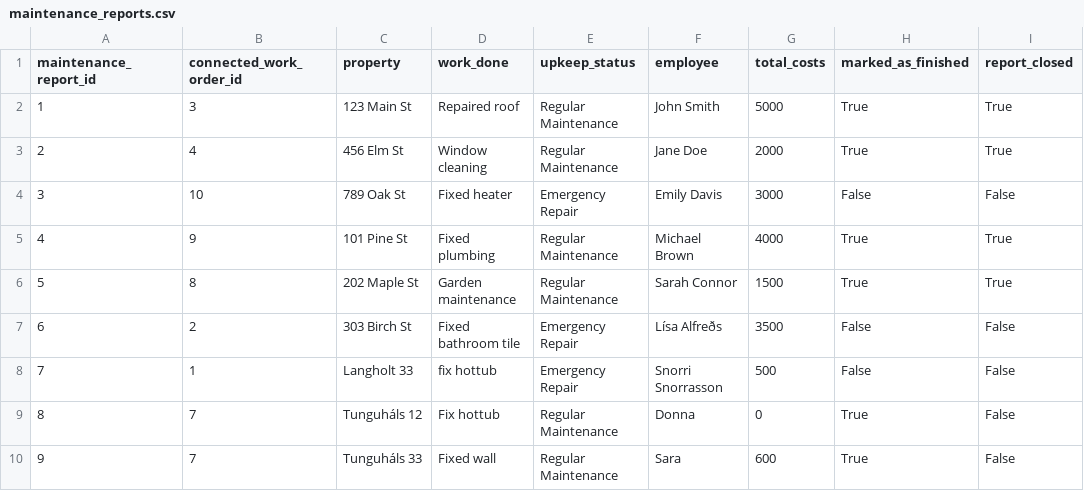
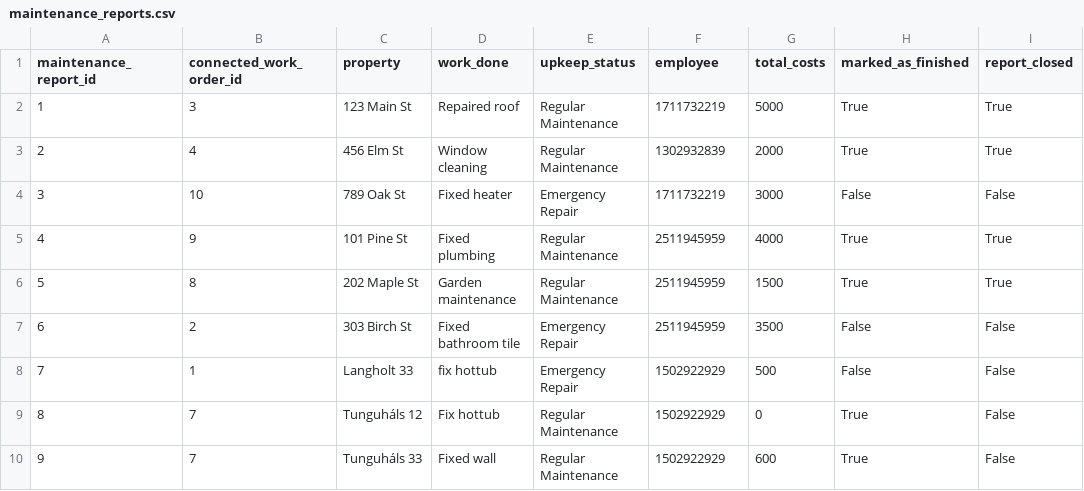
Before and after one commit to donnac94/verklegt3-HR24, a CSV file: Files/maintenance_reports.csv, drawn as a sheet; only a part is shown; the diff names each change by its address in the sheet, - before the commit and + after, or states it on an @@ line.

```diff
--- a/Files/maintenance_reports.csv
+++ b/Files/maintenance_reports.csv
-F2 (employee): John Smith
+F2 (employee): 1711732219
-F3 (employee): Jane Doe
+F3 (employee): 1302932839
-F4 (employee): Emily Davis
+F4 (employee): 1711732219
-F5 (employee): Michael Brown
+F5 (employee): 2511945959
-F6 (employee): Sarah Connor
+F6 (employee): 2511945959
-F7 (employee): Lísa Alfreðs
+F7 (employee): 2511945959
-F8 (employee): Snorri Snorrasson
+F8 (employee): 1502922929
-F9 (employee): Donna
+F9 (employee): 1502922929
-F10 (employee): Sara
+F10 (employee): 1502922929
```
Also changed, not shown: Files/employees.csv, Files/work_orders.csv, 1 other file.
